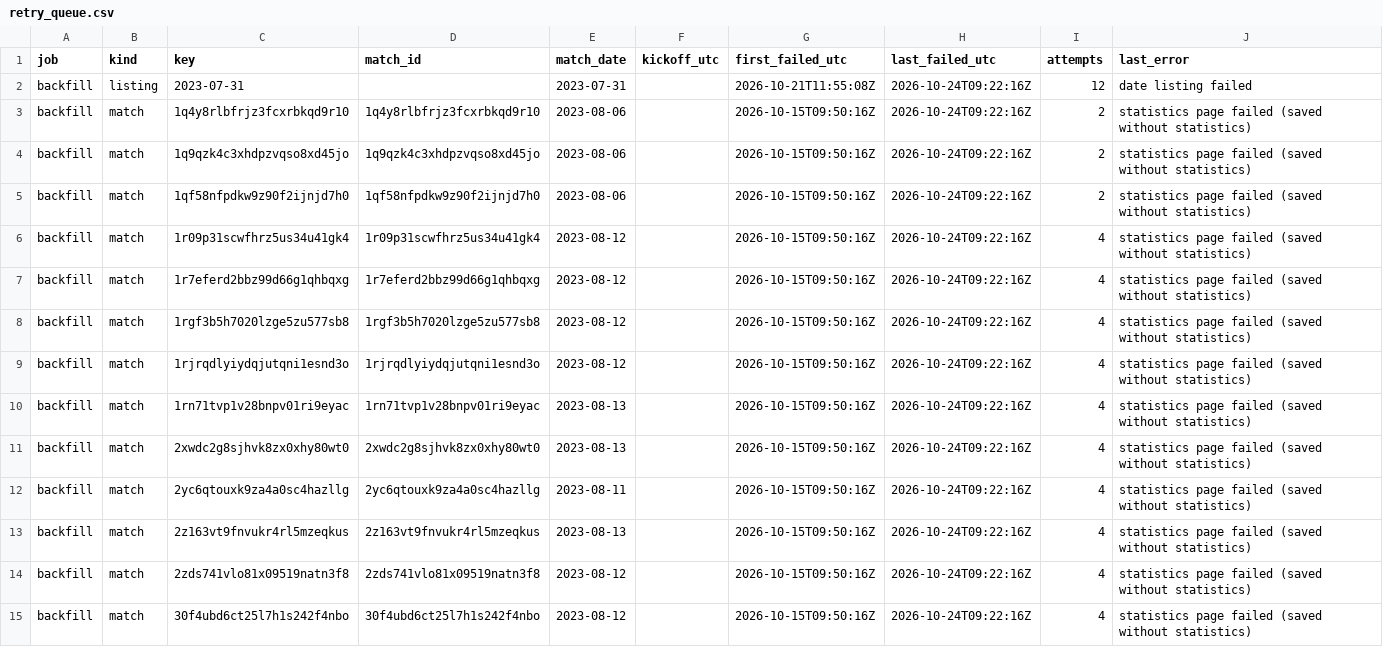
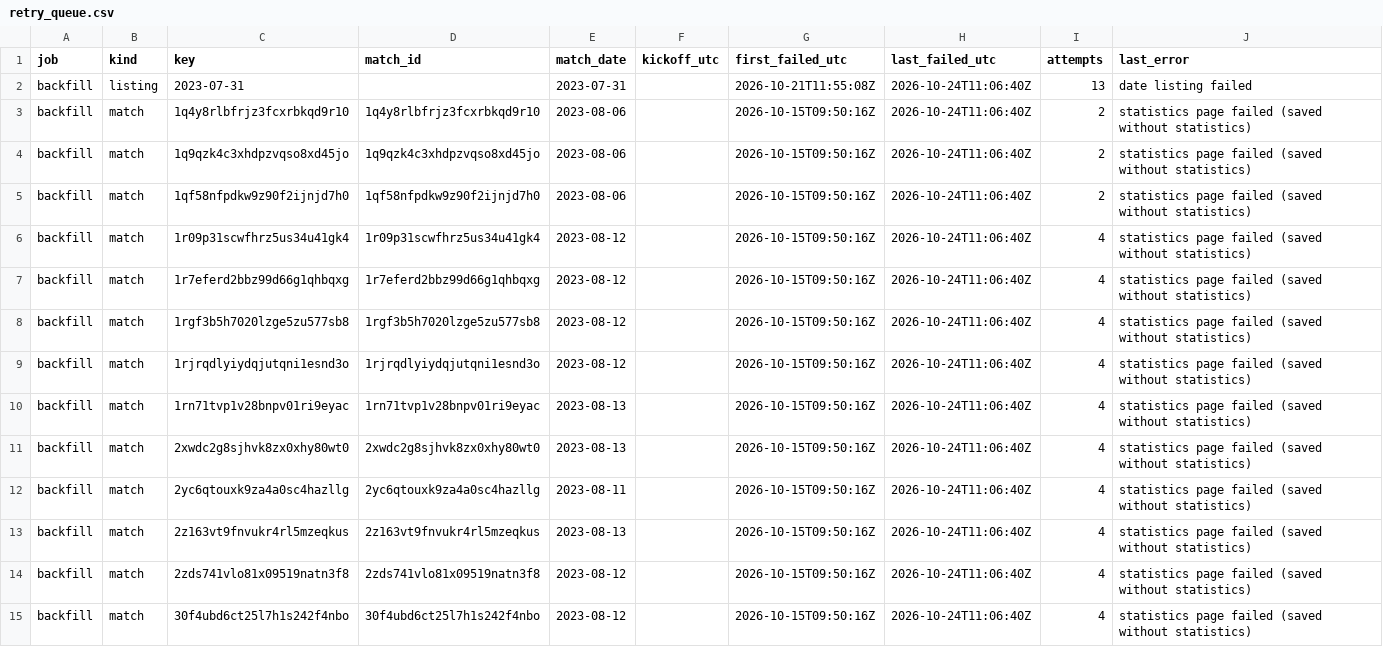
Before and after one commit to hasezer/odds-analysis, a CSV file: data/retry_queue.csv, drawn as a sheet; only a part is shown; the diff covers the shown part only.

```diff
--- a/data/retry_queue.csv
+++ b/data/retry_queue.csv
@@ -1,15 +1,15 @@
 job,kind,key,match_id,match_date,kickoff_utc,first_failed_utc,last_failed_utc,attempts,last_error
-backfill,listing,2023-07-31,,2023-07-31,,2026-10-21T11:55:08Z,2026-10-24T09:22:16Z,12,date listing failed
-backfill,match,1q4y8rlbfrjz3fcxrbkqd9r10,1q4y8rlbfrjz3fcxrbkqd9r10,2023-08-06,,2026-10-15T09:50:16Z,2026-10-24T09:22:16Z,2,statistics page failed (saved without statistics)
-backfill,match,1q9qzk4c3xhdpzvqso8xd45jo,1q9qzk4c3xhdpzvqso8xd45jo,2023-08-06,,2026-10-15T09:50:16Z,2026-10-24T09:22:16Z,2,statistics page failed (saved without statistics)
-backfill,match,1qf58nfpdkw9z90f2ijnjd7h0,1qf58nfpdkw9z90f2ijnjd7h0,2023-08-06,,2026-10-15T09:50:16Z,2026-10-24T09:22:16Z,2,statistics page failed (saved without statistics)
-backfill,match,1r09p31scwfhrz5us34u41gk4,1r09p31scwfhrz5us34u41gk4,2023-08-12,,2026-10-15T09:50:16Z,2026-10-24T09:22:16Z,4,statistics page failed (saved without statistics)
-backfill,match,1r7eferd2bbz99d66g1qhbqxg,1r7eferd2bbz99d66g1qhbqxg,2023-08-12,,2026-10-15T09:50:16Z,2026-10-24T09:22:16Z,4,statistics page failed (saved without statistics)
-backfill,match,1rgf3b5h7020lzge5zu577sb8,1rgf3b5h7020lzge5zu577sb8,2023-08-12,,2026-10-15T09:50:16Z,2026-10-24T09:22:16Z,4,statistics page failed (saved without statistics)
-backfill,match,1rjrqdlyiydqjutqni1esnd3o,1rjrqdlyiydqjutqni1esnd3o,2023-08-12,,2026-10-15T09:50:16Z,2026-10-24T09:22:16Z,4,statistics page failed (saved without statistics)
-backfill,match,1rn71tvp1v28bnpv01ri9eyac,1rn71tvp1v28bnpv01ri9eyac,2023-08-13,,2026-10-15T09:50:16Z,2026-10-24T09:22:16Z,4,statistics page failed (saved without statistics)
-backfill,match,2xwdc2g8sjhvk8zx0xhy80wt0,2xwdc2g8sjhvk8zx0xhy80wt0,2023-08-13,,2026-10-15T09:50:16Z,2026-10-24T09:22:16Z,4,statistics page failed (saved without statistics)
-backfill,match,2yc6qtouxk9za4a0sc4hazllg,2yc6qtouxk9za4a0sc4hazllg,2023-08-11,,2026-10-15T09:50:16Z,2026-10-24T09:22:16Z,4,statistics page failed (saved without statistics)
-backfill,match,2z163vt9fnvukr4rl5mzeqkus,2z163vt9fnvukr4rl5mzeqkus,2023-08-13,,2026-10-15T09:50:16Z,2026-10-24T09:22:16Z,4,statistics page failed (saved without statistics)
-backfill,match,2zds741vlo81x09519natn3f8,2zds741vlo81x09519natn3f8,2023-08-12,,2026-10-15T09:50:16Z,2026-10-24T09:22:16Z,4,statistics page failed (saved without statistics)
-backfill,match,30f4ubd6ct25l7h1s242f4nbo,30f4ubd6ct25l7h1s242f4nbo,2023-08-12,,2026-10-15T09:50:16Z,2026-10-24T09:22:16Z,4,statistics page failed (saved without statistics)
+backfill,listing,2023-07-31,,2023-07-31,,2026-10-21T11:55:08Z,2026-10-24T11:06:40Z,13,date listing failed
+backfill,match,1q4y8rlbfrjz3fcxrbkqd9r10,1q4y8rlbfrjz3fcxrbkqd9r10,2023-08-06,,2026-10-15T09:50:16Z,2026-10-24T11:06:40Z,2,statistics page failed (saved without statistics)
+backfill,match,1q9qzk4c3xhdpzvqso8xd45jo,1q9qzk4c3xhdpzvqso8xd45jo,2023-08-06,,2026-10-15T09:50:16Z,2026-10-24T11:06:40Z,2,statistics page failed (saved without statistics)
+backfill,match,1qf58nfpdkw9z90f2ijnjd7h0,1qf58nfpdkw9z90f2ijnjd7h0,2023-08-06,,2026-10-15T09:50:16Z,2026-10-24T11:06:40Z,2,statistics page failed (saved without statistics)
+backfill,match,1r09p31scwfhrz5us34u41gk4,1r09p31scwfhrz5us34u41gk4,2023-08-12,,2026-10-15T09:50:16Z,2026-10-24T11:06:40Z,4,statistics page failed (saved without statistics)
+backfill,match,1r7eferd2bbz99d66g1qhbqxg,1r7eferd2bbz99d66g1qhbqxg,2023-08-12,,2026-10-15T09:50:16Z,2026-10-24T11:06:40Z,4,statistics page failed (saved without statistics)
+backfill,match,1rgf3b5h7020lzge5zu577sb8,1rgf3b5h7020lzge5zu577sb8,2023-08-12,,2026-10-15T09:50:16Z,2026-10-24T11:06:40Z,4,statistics page failed (saved without statistics)
+backfill,match,1rjrqdlyiydqjutqni1esnd3o,1rjrqdlyiydqjutqni1esnd3o,2023-08-12,,2026-10-15T09:50:16Z,2026-10-24T11:06:40Z,4,statistics page failed (saved without statistics)
+backfill,match,1rn71tvp1v28bnpv01ri9eyac,1rn71tvp1v28bnpv01ri9eyac,2023-08-13,,2026-10-15T09:50:16Z,2026-10-24T11:06:40Z,4,statistics page failed (saved without statistics)
+backfill,match,2xwdc2g8sjhvk8zx0xhy80wt0,2xwdc2g8sjhvk8zx0xhy80wt0,2023-08-13,,2026-10-15T09:50:16Z,2026-10-24T11:06:40Z,4,statistics page failed (saved without statistics)
+backfill,match,2yc6qtouxk9za4a0sc4hazllg,2yc6qtouxk9za4a0sc4hazllg,2023-08-11,,2026-10-15T09:50:16Z,2026-10-24T11:06:40Z,4,statistics page failed (saved without statistics)
+backfill,match,2z163vt9fnvukr4rl5mzeqkus,2z163vt9fnvukr4rl5mzeqkus,2023-08-13,,2026-10-15T09:50:16Z,2026-10-24T11:06:40Z,4,statistics page failed (saved without statistics)
+backfill,match,2zds741vlo81x09519natn3f8,2zds741vlo81x09519natn3f8,2023-08-12,,2026-10-15T09:50:16Z,2026-10-24T11:06:40Z,4,statistics page failed (saved without statistics)
+backfill,match,30f4ubd6ct25l7h1s242f4nbo,30f4ubd6ct25l7h1s242f4nbo,2023-08-12,,2026-10-15T09:50:16Z,2026-10-24T11:06:40Z,4,statistics page failed (saved without statistics)
```
Also changed, not shown: 119 edited cells elsewhere in this file, data/actions_minutes.csv, data/runs.csv, 4 other files.
